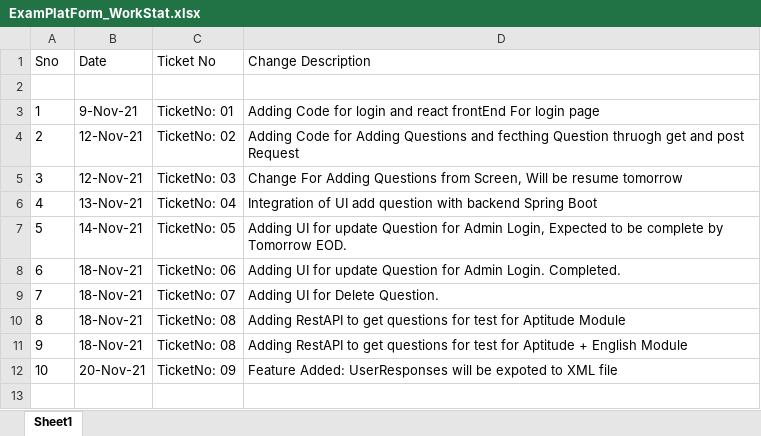
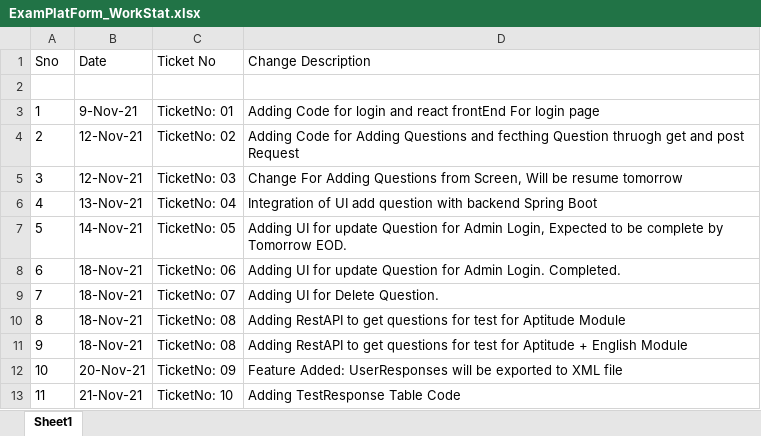
Before and after one commit to SK7742/ExamPlatform, an Excel workbook: ExamPlatForm_WorkStat.xlsx, sheet Sheet1, drawn as a sheet; values as stored, in another font and other column widths than the file's, no borders; the diff names each change by its address in the sheet, - before the commit and + after, or states it on an @@ line.

Commit message:
ChangeFor: Ticket-10

```diff
--- a/ExamPlatForm_WorkStat.xlsx (sheet Sheet1)
+++ b/ExamPlatForm_WorkStat.xlsx (sheet Sheet1)
-D12 (Change Description): …will be expoted to XML…
+D12 (Change Description): …will be exported to XML…
+row 13: 11 | 21-Nov-21 | TicketNo: 10 | Adding TestResponse Table Code
```
Also changed, not shown: 6 other files.
